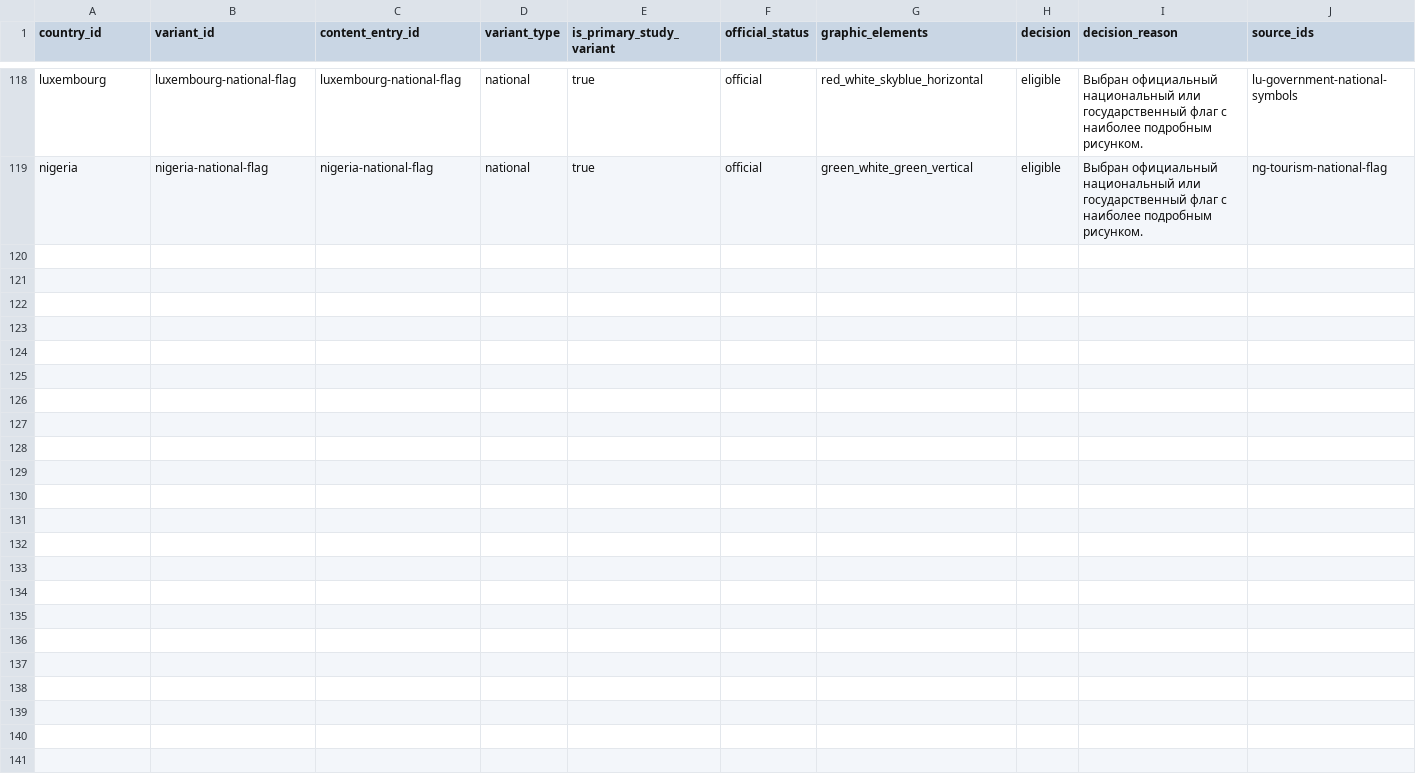
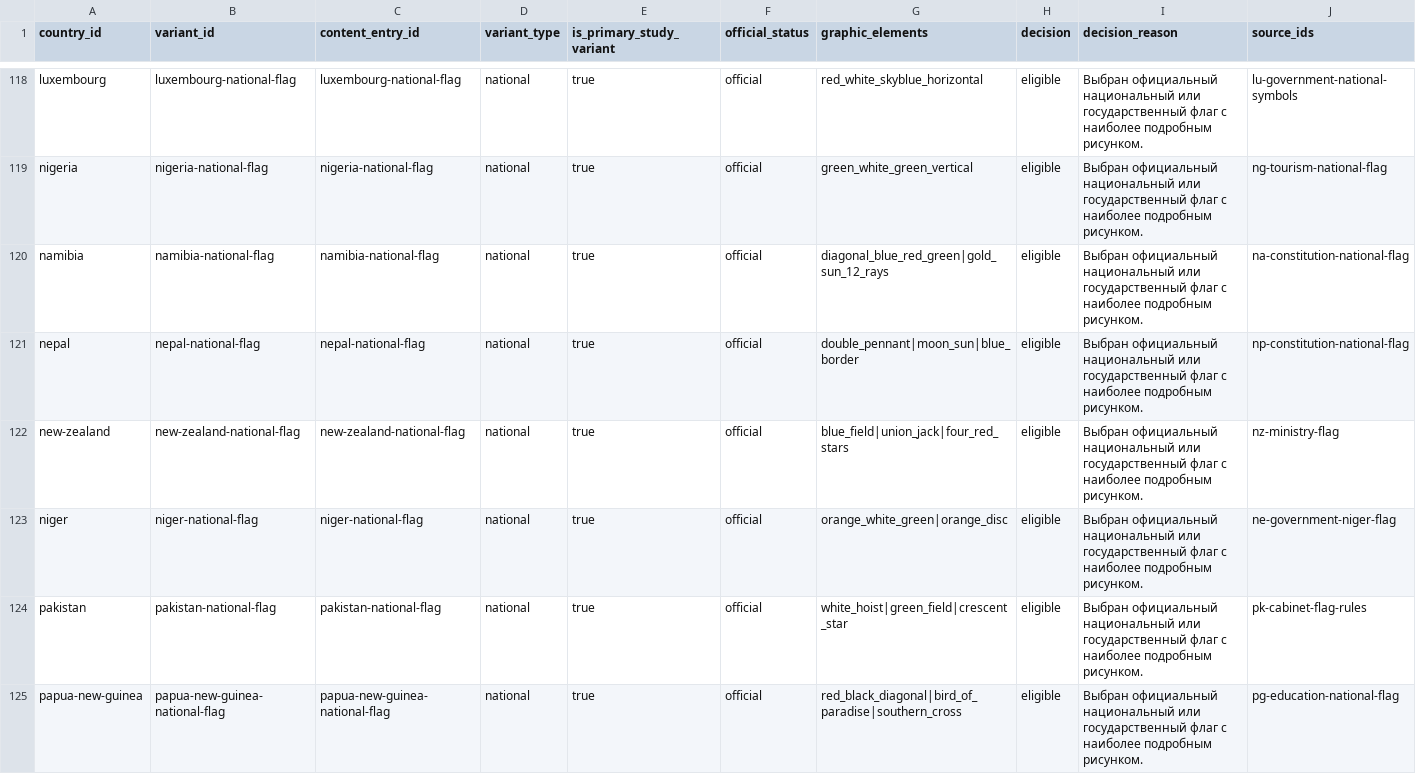
Before and after one commit to dmitrywroclaw-commits/GeoTrainer, a CSV file: content/research/flag-variants.csv, drawn as a sheet; only a part is shown, gaps mark what is left out; rows hold the shown columns only; the diff names each change by its address in the sheet, - before the commit and + after, or states it on an @@ line.

```diff
--- a/content/research/flag-variants.csv
+++ b/content/research/flag-variants.csv
+row 120: namibia | namibia-national-flag | namibia-national-flag | national | true | official | diagonal_blue_red_green|gold_sun_12_rays | eligible | Выбран официальный национальный или государственный флаг с наиболее подробным рисунком. | na-constitution-national-flag
+row 121: nepal | nepal-national-flag | nepal-national-flag | national | true | official | double_pennant|moon_sun|blue_border | eligible | Выбран официальный национальный или государственный флаг с наиболее подробным рисунком. | np-constitution-national-flag
+row 122: new-zealand | new-zealand-national-flag | new-zealand-national-flag | national | true | official | blue_field|union_jack|four_red_stars | eligible | Выбран официальный национальный или государственный флаг с наиболее подробным рисунком. | nz-ministry-flag
+row 123: niger | niger-national-flag | niger-national-flag | national | true | official | orange_white_green|orange_disc | eligible | Выбран официальный национальный или государственный флаг с наиболее подробным рисунком. | ne-government-niger-flag
+row 124: pakistan | pakistan-national-flag | pakistan-national-flag | national | true | official | white_hoist|green_field|crescent_star | eligible | Выбран официальный национальный или государственный флаг с наиболее подробным рисунком. | pk-cabinet-flag-rules
+row 125: papua-new-guinea | papua-new-guinea-national-flag | papua-new-guinea-national-flag | national | true | official | red_black_diagonal|bird_of_paradise|southern_cross | eligible | Выбран официальный национальный или государственный флаг с наиболее подробным рисунком. | pg-education-national-flag
```
Also changed, not shown: content/research/countries.csv, content/research/media-review.csv, 13 other files.
